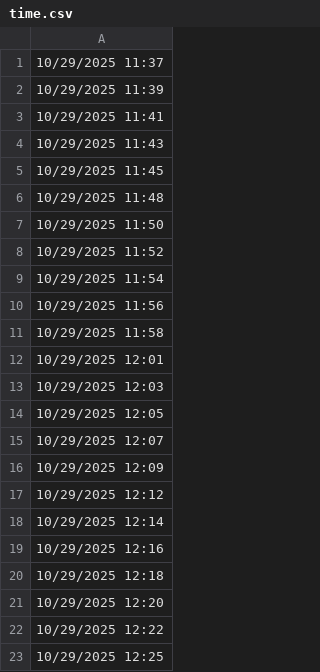
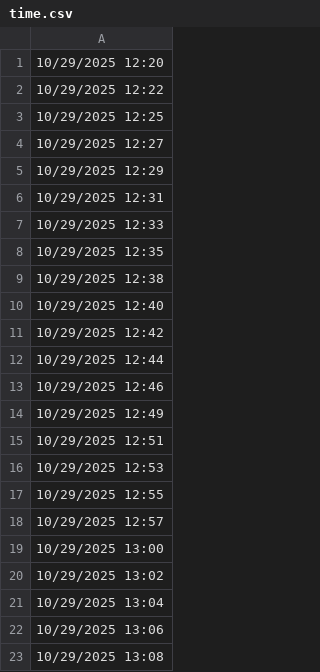
Before and after one commit to lethanhtannhat/testkhaosatthuc, a CSV file: time.csv, drawn as a sheet; only a part is shown; the shorter side is filled out with more unchanged rows; the diff names each change by its address in the sheet, - before the commit and + after, or states it on an @@ line.

```diff
--- a/time.csv
+++ b/time.csv
-row 1: 10/29/2025 11:37
-row 2: 10/29/2025 11:39
-row 3: 10/29/2025 11:41
-row 4: 10/29/2025 11:43
-row 5: 10/29/2025 11:45
-row 6: 10/29/2025 11:48
-row 7: 10/29/2025 11:50
-row 8: 10/29/2025 11:52
-row 9: 10/29/2025 11:54
-row 10: 10/29/2025 11:56
-row 11: 10/29/2025 11:58
-row 12: 10/29/2025 12:01
-row 13: 10/29/2025 12:03
-row 14: 10/29/2025 12:05
-row 15: 10/29/2025 12:07
-row 16: 10/29/2025 12:09
-row 17: 10/29/2025 12:12
-row 18: 10/29/2025 12:14
-row 19: 10/29/2025 12:16
-row 20: 10/29/2025 12:18
```
